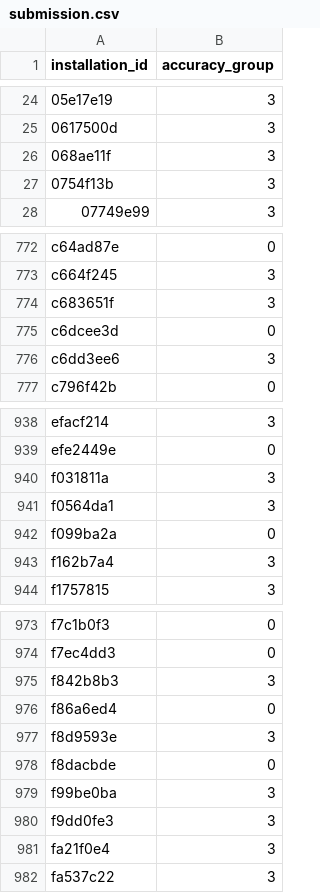
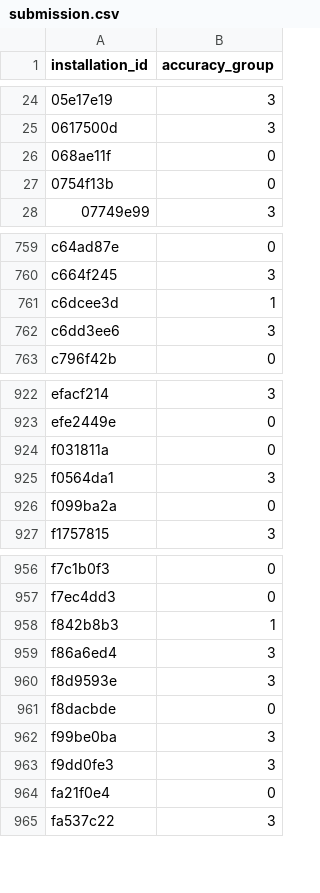
Before and after one commit to novoselrok/ds-bowl, a CSV file: submission.csv, drawn as a sheet; only a part is shown, gaps mark what is left out; the diff covers the shown part only.

```diff
--- a/submission.csv
+++ b/submission.csv
@@ -25,4 +25,4 @@ installation_id,accuracy_group
 0617500d,3
-068ae11f,3
-0754f13b,3
+068ae11f,0
+0754f13b,0
 07749e99,3
@@ -773,4 +760,3 @@ c64ad87e,0
 c664f245,3
-c683651f,3
-c6dcee3d,0
+c6dcee3d,1
 c6dd3ee6,3
@@ -939,6 +923,5 @@ efacf214,3
 efe2449e,0
-f031811a,3
+f031811a,0
 f0564da1,3
 f099ba2a,0
-f162b7a4,3
 f1757815,3
@@ -974,4 +957,4 @@ f7c1b0f3,0
 f7ec4dd3,0
-f842b8b3,3
-f86a6ed4,0
+f842b8b3,1
+f86a6ed4,3
 f8d9593e,3
@@ -980,3 +963,3 @@ f99be0ba,3
 f9dd0fe3,3
-fa21f0e4,3
+fa21f0e4,0
 fa537c22,3
```
Also changed, not shown: 15 removed rows and 30 edited cells elsewhere in this file, 5 other files.
